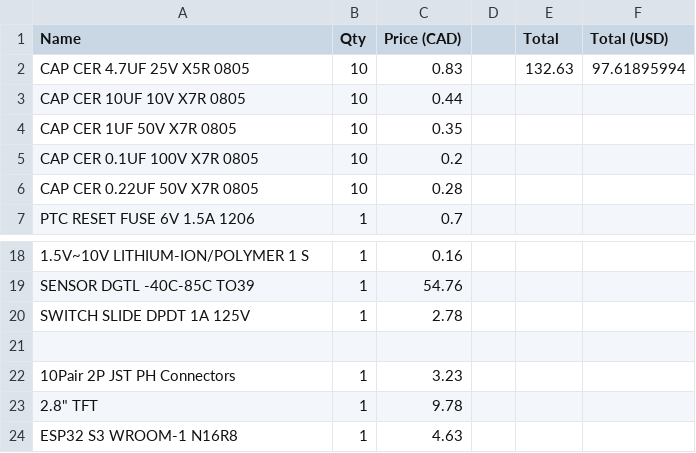
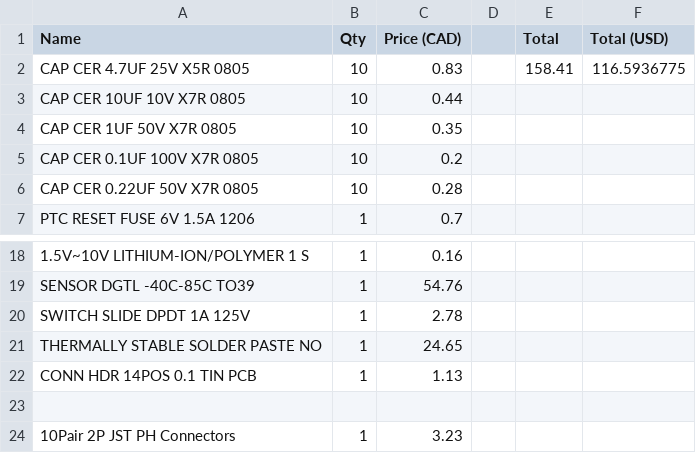
Before and after one commit to Badbird5907/thermal-camera, a CSV file: bom.csv, drawn as a sheet; only a part is shown, gaps mark what is left out; the shorter side is filled out with more unchanged rows.

```diff
--- a/bom.csv
+++ b/bom.csv
@@ -1,3 +1,3 @@
 Name,Qty,Price (CAD),,Total,Total (USD)
-CAP CER 4.7UF 25V X5R 0805,10,0.83,,132.63,97.61895994
+CAP CER 4.7UF 25V X5R 0805,10,0.83,,158.41,116.5936775
 CAP CER 10UF 10V X7R 0805,10,0.44,,,
@@ -20,2 +20,4 @@ SENSOR DGTL -40C-85C TO39,1,54.76,,,
 SWITCH SLIDE DPDT 1A 125V,1,2.78,,,
+THERMALLY STABLE SOLDER PASTE NO,1,24.65,,,
+CONN HDR 14POS 0.1 TIN PCB,1,1.13,,,
 ,,,,,
```
Also changed, not shown: 1 other file.
